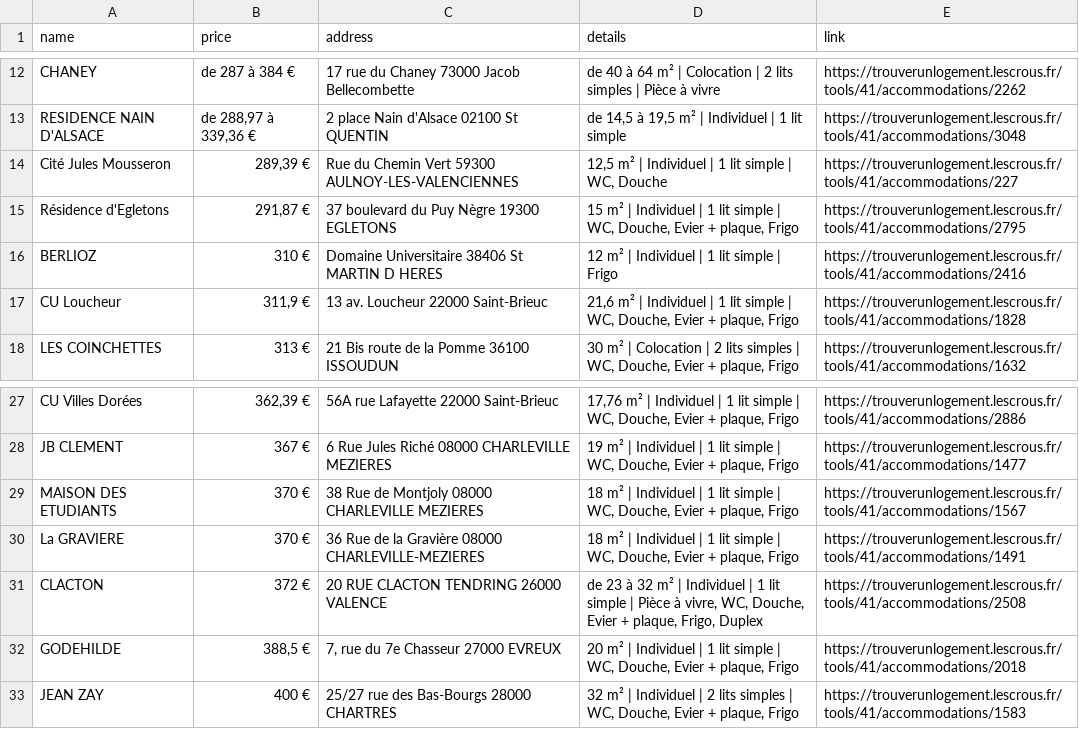
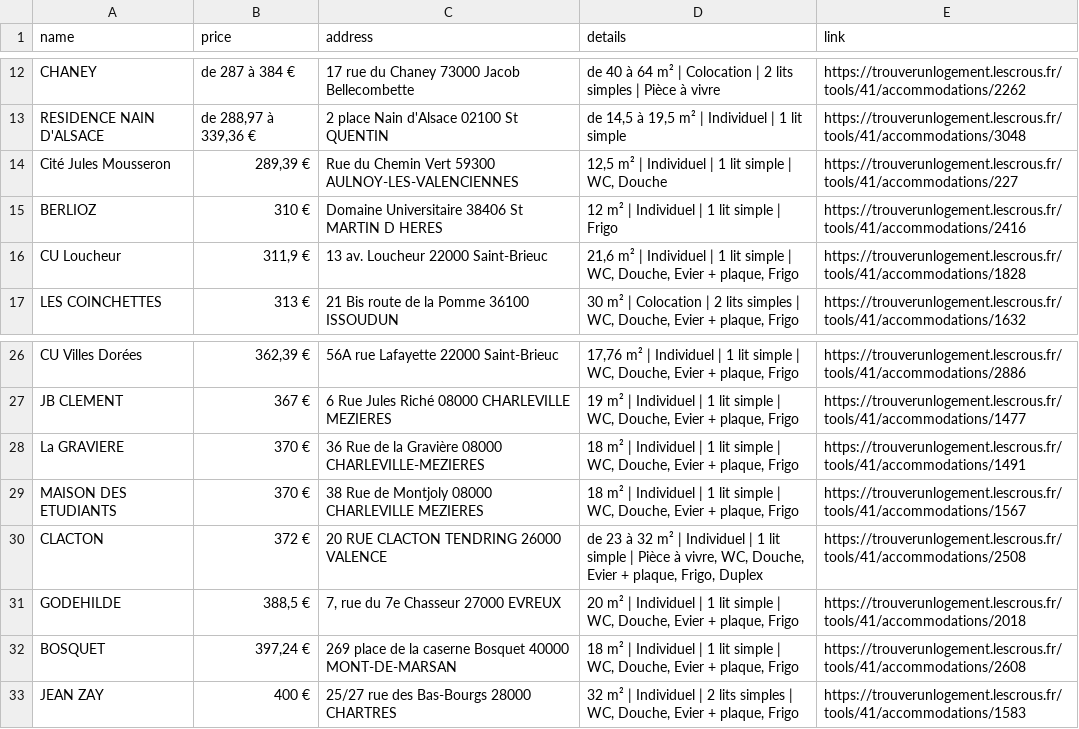
Before and after one commit to jabrane-me/crous-bot-notifier, a CSV file: available_residences.csv, drawn as a sheet; only a part is shown, gaps mark what is left out.

```diff
--- a/available_residences.csv
+++ b/available_residences.csv
@@ -14,3 +14,2 @@ RESIDENCE NAIN D'ALSACE,"de 288,97 à 339,36 €",2 place Nain d'Alsace 02100 St
 Cité Jules Mousseron,"289,39 €",Rue du Chemin Vert 59300 AULNOY-LES-VALENCIENNES,"12,5 m² | Individuel | 1 lit simple | WC, Douche",https://trouverunlogement.lescrous.fr/tools/41/accommodations/227
-Résidence d'Egletons,"291,87 €",37 boulevard du Puy Nègre 19300 EGLETONS,"15 m² | Individuel | 1 lit simple | WC, Douche, Evier + plaque, Frigo",https://trouverunlogement.lescrous.fr/tools/41/accommodations/2795
 BERLIOZ,310 €,Domaine Universitaire 38406 St MARTIN D HERES,12 m² | Individuel | 1 lit simple | Frigo,https://trouverunlogement.lescrous.fr/tools/41/accommodations/2416
@@ -28,6 +27,7 @@ CU Villes Dorées,"362,39 €",56A rue Lafayette 22000 Saint-Brieuc,"17,76 m² |
 JB CLEMENT,367 €,6 Rue Jules Riché 08000 CHARLEVILLE MEZIERES,"19 m² | Individuel | 1 lit simple | WC, Douche, Evier + plaque, Frigo",https://trouverunlogement.lescrous.fr/tools/41/accommodations/1477
+La GRAVIERE,370 €,36 Rue de la Gravière 08000 CHARLEVILLE-MEZIERES,"18 m² | Individuel | 1 lit simple | WC, Douche, Evier + plaque, Frigo",https://trouverunlogement.lescrous.fr/tools/41/accommodations/1491
 MAISON DES ETUDIANTS,370 €,38 Rue de Montjoly 08000 CHARLEVILLE MEZIERES,"18 m² | Individuel | 1 lit simple | WC, Douche, Evier + plaque, Frigo",https://trouverunlogement.lescrous.fr/tools/41/accommodations/1567
-La GRAVIERE,370 €,36 Rue de la Gravière 08000 CHARLEVILLE-MEZIERES,"18 m² | Individuel | 1 lit simple | WC, Douche, Evier + plaque, Frigo",https://trouverunlogement.lescrous.fr/tools/41/accommodations/1491
 CLACTON,372 €,20 RUE CLACTON TENDRING 26000 VALENCE,"de 23 à 32 m² | Individuel | 1 lit simple | Pièce à vivre, WC, Douche, Evier + plaque, Frigo, Duplex",https://trouverunlogement.lescrous.fr/tools/41/accommodations/2508
 GODEHILDE,"388,5 €","7, rue du 7e Chasseur 27000 EVREUX","20 m² | Individuel | 1 lit simple | WC, Douche, Evier + plaque, Frigo",https://trouverunlogement.lescrous.fr/tools/41/accommodations/2018
+BOSQUET,"397,24 €",269 place de la caserne Bosquet 40000 MONT-DE-MARSAN,"18 m² | Individuel | 1 lit simple | WC, Douche, Evier + plaque, Frigo",https://trouverunlogement.lescrous.fr/tools/41/accommodations/2608
 JEAN ZAY,400 €,25/27 rue des Bas-Bourgs 28000 CHARTRES,"32 m² | Individuel | 2 lits simples | WC, Douche, Evier + plaque, Frigo",https://trouverunlogement.lescrous.fr/tools/41/accommodations/1583
```
